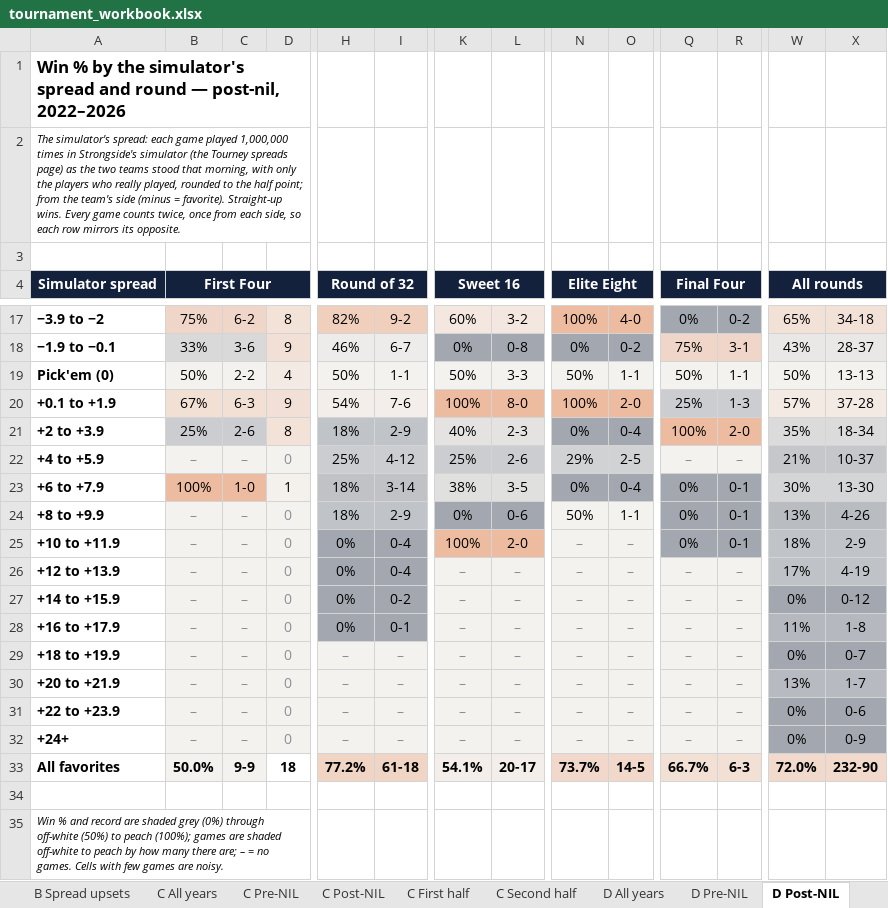
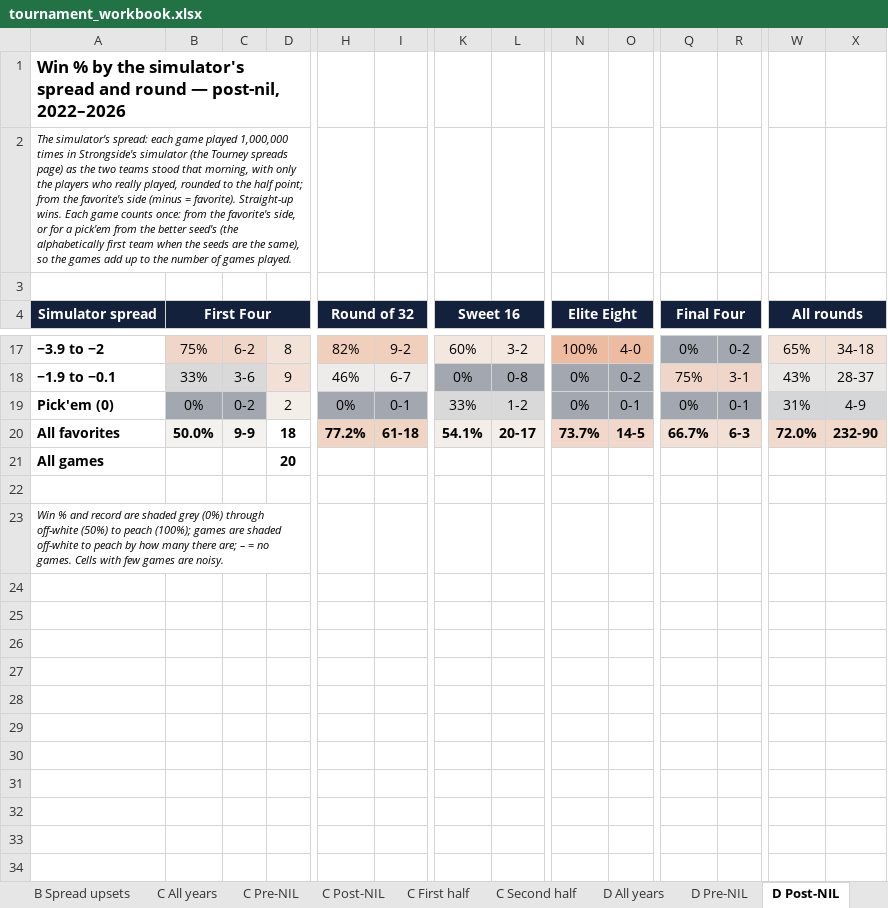
Before and after one commit to alexarm1232-cmd/Strongside, an Excel workbook: reports/tournament_workbook.xlsx, sheet D Post-NIL, drawn as a sheet; only a part is shown, gaps mark what is left out; values as stored, in another font and other column widths than the file's, no borders; removed rows and columns are numbered as before the commit, all else as after; rows hold the shown columns only; the diff covers the shown part only; the diff names each change by its address in the sheet, - before the commit and + after, or states it on an @@ line.

Commit message:
Tournament workbook: C and D pages count each game once, from the favorite's side
The underdog rows (the same games from the other side) are gone; a pick'em is counted from the better seed's side. Each page's games now add up to the games played (1,068 for all years), with an All games row under All favorites.

```diff
--- a/reports/tournament_workbook.xlsx (sheet D Post-NIL)
+++ b/reports/tournament_workbook.xlsx (sheet D Post-NIL)
-A2: …from the team's side (minus = favorite). Straight-up wins. Every game counts twice, once from each side, so each row mirrors its opposite.
+A2: …from the favorite's side (minus = favorite). Straight-up wins. Each game counts once: from the favorite's side, or for a pick'em from the better seed's (the alphabetically first team when the seeds are the same), so the games add up to the number of games played.
-B19: 50%
+B19: 0%
-B19:C19 fill: #F4F2EF
+B19:C19 fill: #A3A8B0
-C19: 2-2
+C19: 0-2
-D19: 4
+D19: 2
-H19: 50%
+H19: 0%
-H19:I19 fill: #F4F2EF
+H19:I19 fill: #A3A8B0
-I19: 1-1
+I19: 0-1
-K19: 50%
+K19: 33%
-K19:L19 fill: #F4F2EF
+K19:L19 fill: #D9D9DA
-L19: 3-3
+L19: 1-2
-N19: 50%
+N19: 0%
-N19:O19 fill: #F4F2EF
+N19:O19 fill: #A3A8B0
-O19: 1-1
+O19: 0-1
-Q19: 50%
+Q19: 0%
-Q19:R19 fill: #F4F2EF
+Q19:R19 fill: #A3A8B0
-R19: 1-1
+R19: 0-1
-W19: 50%
+W19: 31%
-W19:X19 fill: #F4F2EF
+W19:X19 fill: #D5D6D7
-X19: 13-13
+X19: 4-9
-row 20: +0.1 to +1.9 | 67% | 6-3 | 9 | 54% | 7-6 | 100% | 8-0 | 100% | 2-0 | 25% | 1-3 | 57% | 37-28
-row 21: +2 to +3.9 | 25% | 2-6 | 8 | 18% | 2-9 | 40% | 2-3 | 0% | 0-4 | 100% | 2-0 | 35% | 18-34
-row 22: +4 to +5.9 | – | – | 0 | 25% | 4-12 | 25% | 2-6 | 29% | 2-5 | – | – | 21% | 10-37
-row 23: +6 to +7.9 | 100% | 1-0 | 1 | 18% | 3-14 | 38% | 3-5 | 0% | 0-4 | 0% | 0-1 | 30% | 13-30
-row 24: +8 to +9.9 | – | – | 0 | 18% | 2-9 | 0% | 0-6 | 50% | 1-1 | 0% | 0-1 | 13% | 4-26
-row 25: +10 to +11.9 | – | – | 0 | 0% | 0-4 | 100% | 2-0 | – | – | 0% | 0-1 | 18% | 2-9
-row 26: +12 to +13.9 | – | – | 0 | 0% | 0-4 | – | – | – | – | – | – | 17% | 4-19
-row 27: +14 to +15.9 | – | – | 0 | 0% | 0-2 | – | – | – | – | – | – | 0% | 0-12
-row 28: +16 to +17.9 | – | – | 0 | 0% | 0-1 | – | – | – | – | – | – | 11% | 1-8
-row 29: +18 to +19.9 | – | – | 0 | – | – | – | – | – | – | – | – | 0% | 0-7
-row 30: +20 to +21.9 | – | – | 0 | – | – | – | – | – | – | – | – | 13% | 1-7
-row 31: +22 to +23.9 | – | – | 0 | – | – | – | – | – | – | – | – | 0% | 0-6
-row 32: +24+ | – | – | 0 | – | – | – | – | – | – | – | – | 0% | 0-9
+row 21: All games |  |  | 20
```
Also changed, not shown: 8 edited cells elsewhere in this sheet, sheet D Second half, sheet D All years, sheet D Pre-NIL, sheet D First half, sheet C All years, sheet C Post-NIL, 4 more sheets, 1 other file.
